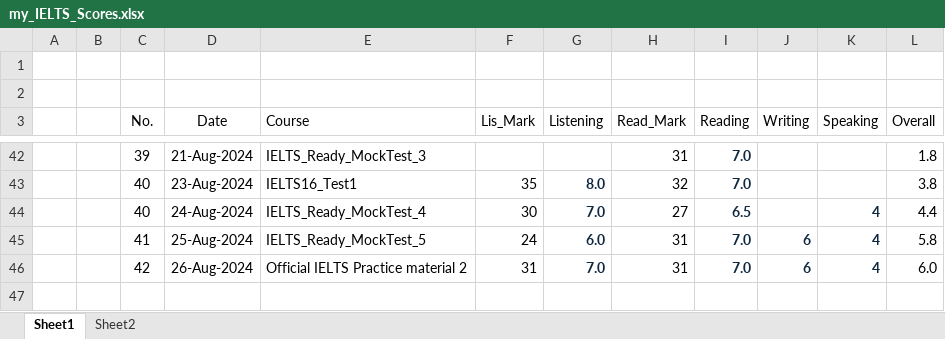
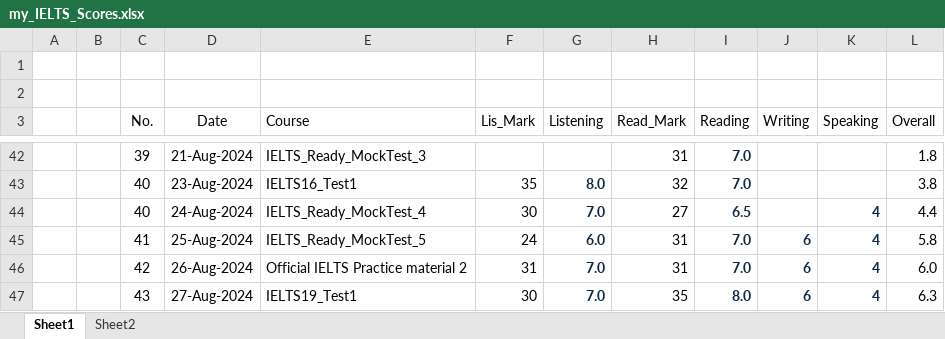
Before and after one commit to nayzinminlwin/IELTS_Practice_Repo, an Excel workbook: my_IELTS_Scores.xlsx, sheet Sheet1, drawn as a sheet; only a part is shown, gaps mark what is left out; values as stored, in another font and other column widths than the file's, no borders; table styles not drawn; the diff names each change by its address in the sheet, - before the commit and + after, or states it on an @@ line.

Commit message:
Practiced Cambridge 19 Test1.

```diff
--- a/my_IELTS_Scores.xlsx (sheet Sheet1)
+++ b/my_IELTS_Scores.xlsx (sheet Sheet1)
+row 47:  |  | 43 | 27-Aug-2024 | IELTS19_Test1 | 30 | 7.0 | 35 | 8.0 | 6 | 4 | 6.3
```
Also changed, not shown: 4 other files.
